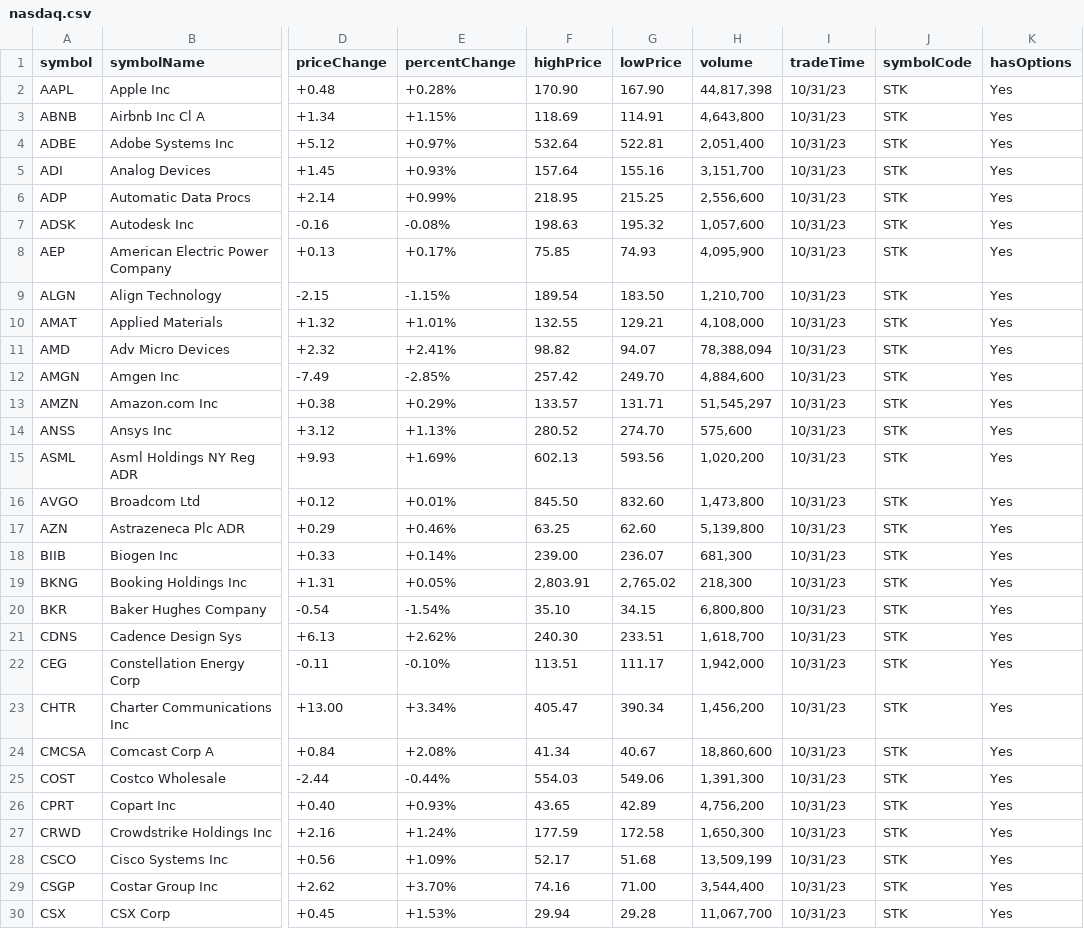
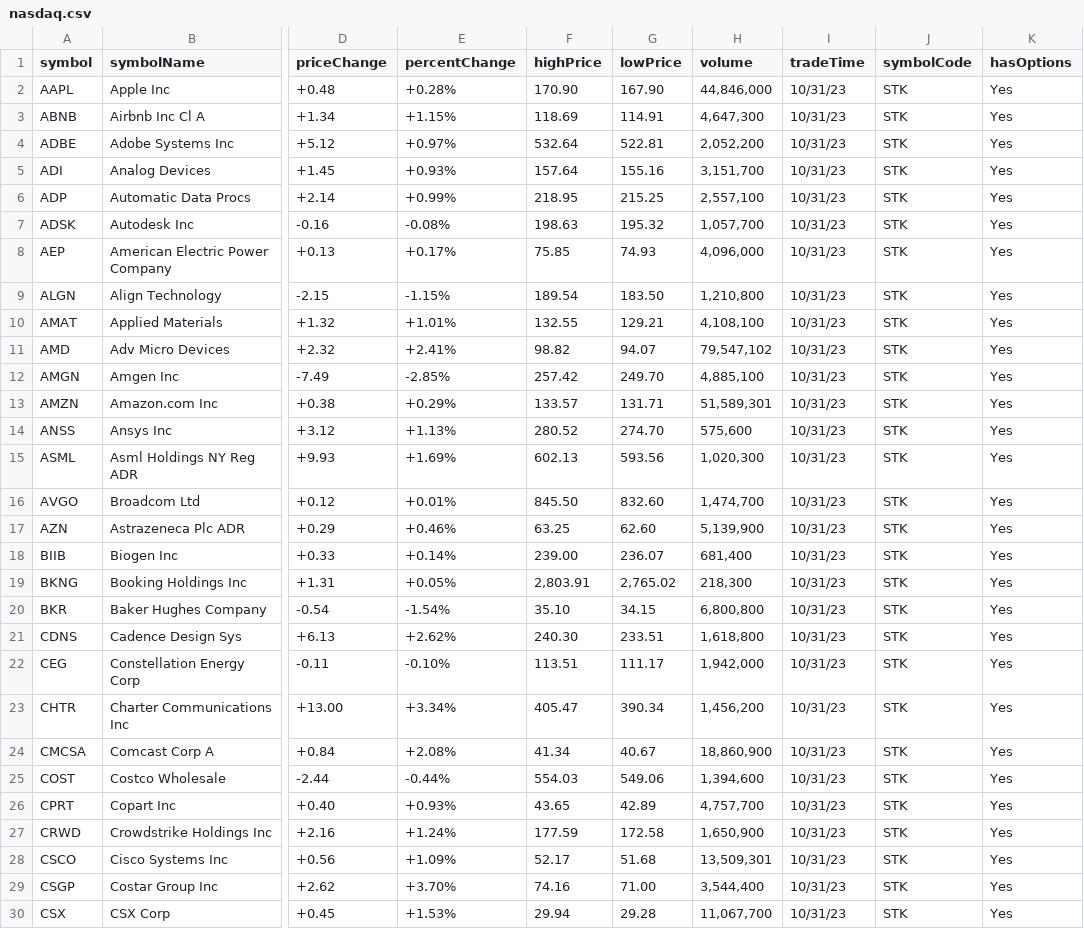
Before and after one commit to webdev410/stock-market-scrape, a CSV file: output/nasdaq.csv, drawn as a sheet; only a part is shown, gaps mark what is left out; the diff covers the shown part only; the diff names each change by its address in the sheet, - before the commit and + after, or states it on an @@ line.

```diff
--- a/output/nasdaq.csv
+++ b/output/nasdaq.csv
-H2 (volume): 44,817,398
+H2 (volume): 44,846,000
-H3 (volume): 4,643,800
+H3 (volume): 4,647,300
-H4 (volume): 2,051,400
+H4 (volume): 2,052,200
-H6 (volume): 2,556,600
+H6 (volume): 2,557,100
-H7 (volume): 1,057,600
+H7 (volume): 1,057,700
-H8 (volume): 4,095,900
+H8 (volume): 4,096,000
-H9 (volume): 1,210,700
+H9 (volume): 1,210,800
-H10 (volume): 4,108,000
+H10 (volume): 4,108,100
-H11 (volume): 78,388,094
+H11 (volume): 79,547,102
-H12 (volume): 4,884,600
+H12 (volume): 4,885,100
-H13 (volume): 51,545,297
+H13 (volume): 51,589,301
-H15 (volume): 1,020,200
+H15 (volume): 1,020,300
-H16 (volume): 1,473,800
+H16 (volume): 1,474,700
-H17 (volume): 5,139,800
+H17 (volume): 5,139,900
-H18 (volume): 681,300
+H18 (volume): 681,400
-H21 (volume): 1,618,700
+H21 (volume): 1,618,800
-H24 (volume): 18,860,600
+H24 (volume): 18,860,900
-H25 (volume): 1,391,300
+H25 (volume): 1,394,600
-H26 (volume): 4,756,200
+H26 (volume): 4,757,700
-H27 (volume): 1,650,300
+H27 (volume): 1,650,900
-H28 (volume): 13,509,199
+H28 (volume): 13,509,301
```
Also changed, not shown: 48 edited cells elsewhere in this file, output/dow.csv, output/russell2000.csv, 23 other files.
